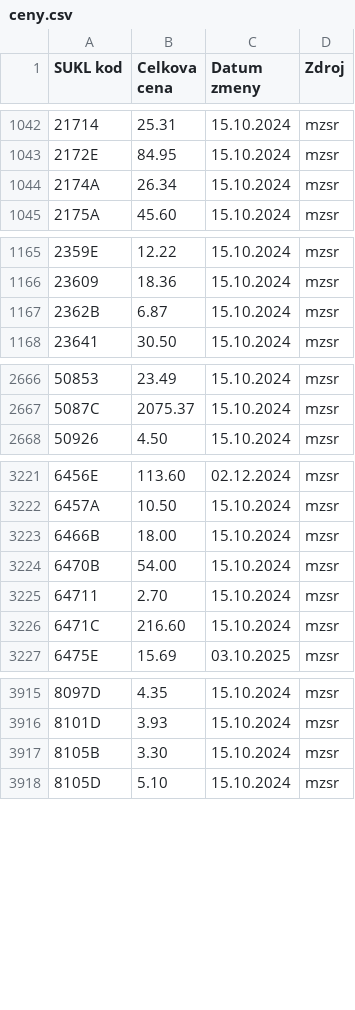
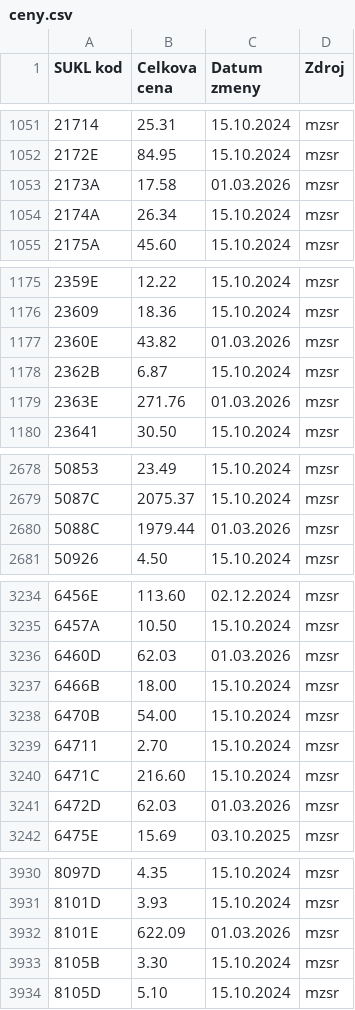
Before and after one commit to curo-open/curo-data, a CSV file: lieky-patches/ceny.csv, drawn as a sheet; only a part is shown, gaps mark what is left out; the diff covers the shown part only; the diff names each change by its address in the sheet, - before the commit and + after, or states it on an @@ line.

```diff
--- a/lieky-patches/ceny.csv
+++ b/lieky-patches/ceny.csv
+row 1053: 2173A | 17.58 | 01.03.2026 | mzsr
+row 1177: 2360E | 43.82 | 01.03.2026 | mzsr
+row 1179: 2363E | 271.76 | 01.03.2026 | mzsr
+row 2680: 5088C | 1979.44 | 01.03.2026 | mzsr
+row 3236: 6460D | 62.03 | 01.03.2026 | mzsr
+row 3241: 6472D | 62.03 | 01.03.2026 | mzsr
+row 3932: 8101E | 622.09 | 01.03.2026 | mzsr
```
Also changed, not shown: 10 added rows elsewhere in this file.
